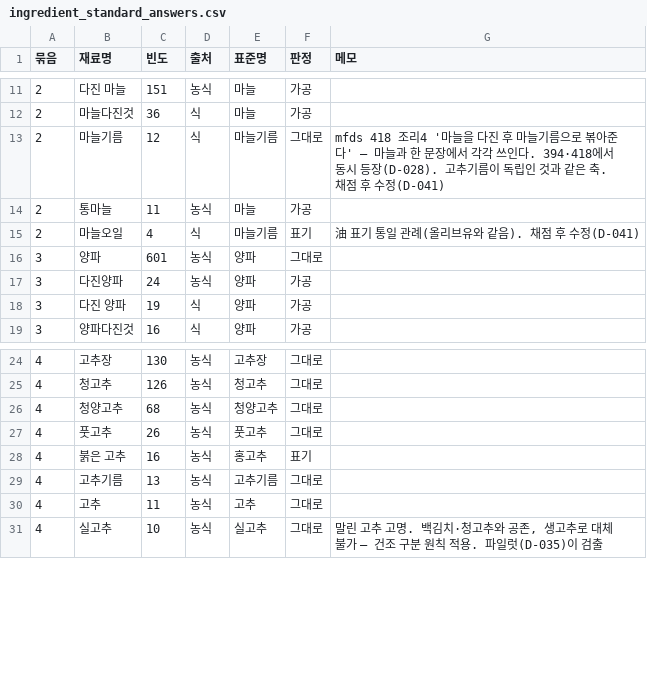
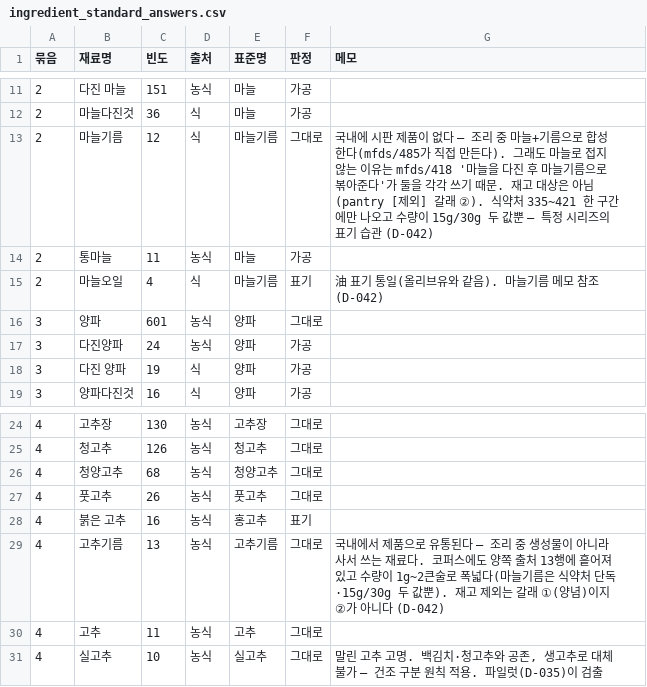
Before and after one commit to nonghtt/Bang-s-PantryAI, a CSV file: data/labels/ingredient_standard_answers.csv, drawn as a sheet; only a part is shown, gaps mark what is left out.

```diff
--- a/data/labels/ingredient_standard_answers.csv
+++ b/data/labels/ingredient_standard_answers.csv
@@ -12,5 +12,5 @@
 2,마늘다진것,36,식,마늘,가공,
-2,마늘기름,12,식,마늘기름,그대로,mfds 418 조리4 '마늘을 다진 후 마늘기름으로 볶아준다' — 마늘과 한 문장에서 각각 쓰인다. 394·418에서 동시 등장(D-028). 고추기름이 독립인 것과 같은 축. 채점 후 수정(D-041)
+2,마늘기름,12,식,마늘기름,그대로,국내에 시판 제품이 없다 — 조리 중 마늘+기름으로 합성한다(mfds/485가 직접 만든다). 그래도 마늘로 접지 않는 이유는 mfds/418 '마늘을 다진 후 마늘기름으로 볶아준다'가 둘을 각각 쓰기 때문. 재고 대상은 아님(pantry [제외] 갈래 ②). 식약처 335~421 한 구간에만 나오고 수량이 15g/30g 두 값뿐 — 특정 시리즈의 표기 습관 (D-042)
 2,통마늘,11,농식,마늘,가공,
-2,마늘오일,4,식,마늘기름,표기,油 표기 통일 관례(올리브유와 같음). 채점 후 수정(D-041)
+2,마늘오일,4,식,마늘기름,표기,油 표기 통일(올리브유와 같음). 마늘기름 메모 참조 (D-042)
 3,양파,601,농식,양파,그대로,
@@ -28,3 +28,3 @@
 4,붉은 고추,16,농식,홍고추,표기,
-4,고추기름,13,농식,고추기름,그대로,
+4,고추기름,13,농식,고추기름,그대로,국내에서 제품으로 유통된다 — 조리 중 생성물이 아니라 사서 쓰는 재료다. 코퍼스에도 양쪽 출처 13행에 흩어져 있고 수량이 1g~2큰술로 폭넓다(마늘기름은 식약처 단독·15g/30g 두 값뿐). 재고 제외는 갈래 ①(양념)이지 ②가 아니다 (D-042)
 4,고추,11,농식,고추,그대로,
```
Also changed, not shown: 2 other files.
